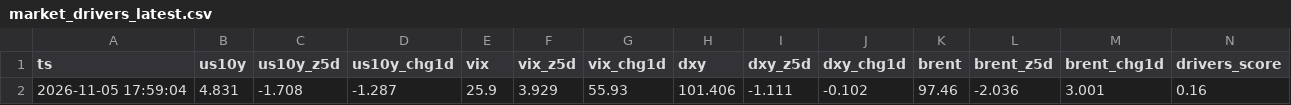
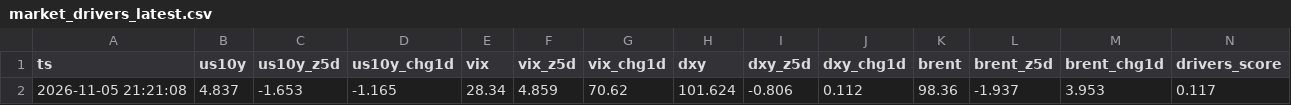
Before and after one commit to jttyr/insidetrades-data, a CSV file: data/market_drivers_latest.csv, drawn as a sheet; removed rows and columns are numbered as before the commit, all else as after; the diff names each change by its address in the sheet, - before the commit and + after, or states it on an @@ line.

```diff
--- a/data/market_drivers_latest.csv
+++ b/data/market_drivers_latest.csv
-row 2: 2026-11-05 17:59:04 | 4.831 | -1.708 | -1.287 | 25.9 | 3.929 | 55.93 | 101.406 | -1.111 | -0.102 | 97.46 | -2.036 | 3.001 | 0.16
+row 2: 2026-11-05 21:21:08 | 4.837 | -1.653 | -1.165 | 28.34 | 4.859 | 70.62 | 101.624 | -0.806 | 0.112 | 98.36 | -1.937 | 3.953 | 0.117
```
Also changed, not shown: data/history/alpha_QQQ.csv, data/market_regime_all_latest.csv, 5 other files.
